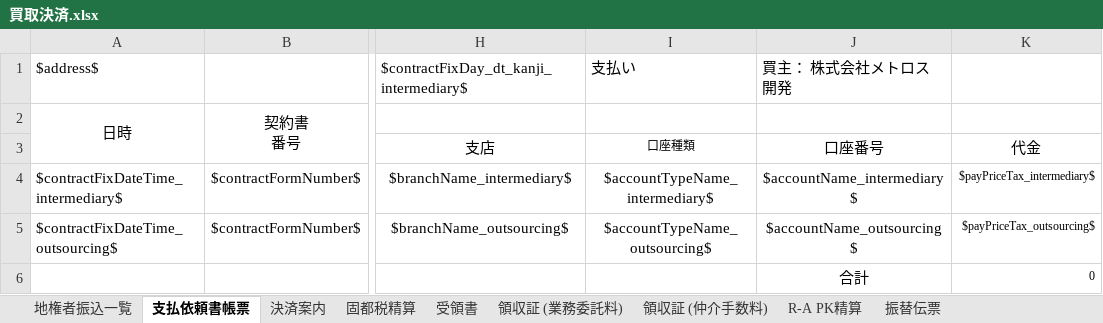
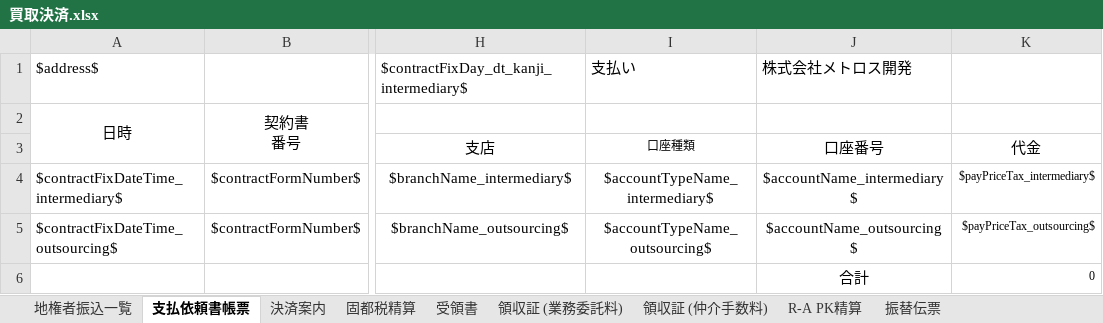
Before and after one commit to wavesyncjp/kbs_backend, an Excel workbook: template/買取決済.xlsx, sheet 支払依頼書帳票, drawn as a sheet; only a part is shown, gaps mark what is left out; values as stored, in another font and other column widths than the file's, no borders; the diff names each change by its address in the sheet, - before the commit and + after, or states it on an @@ line.

```diff
--- a/template/買取決済.xlsx (sheet 支払依頼書帳票)
+++ b/template/買取決済.xlsx (sheet 支払依頼書帳票)
-J1 (口座番号): 買主： 株式会社メトロス開発
+J1 (口座番号): 株式会社メトロス開発
```
Also changed, not shown: sheet 振替伝票, sheet 振替伝票 (仲介・業務委託), template/売却決済案内.xlsx, template/諸経費等.xlsx, 2 other files.
